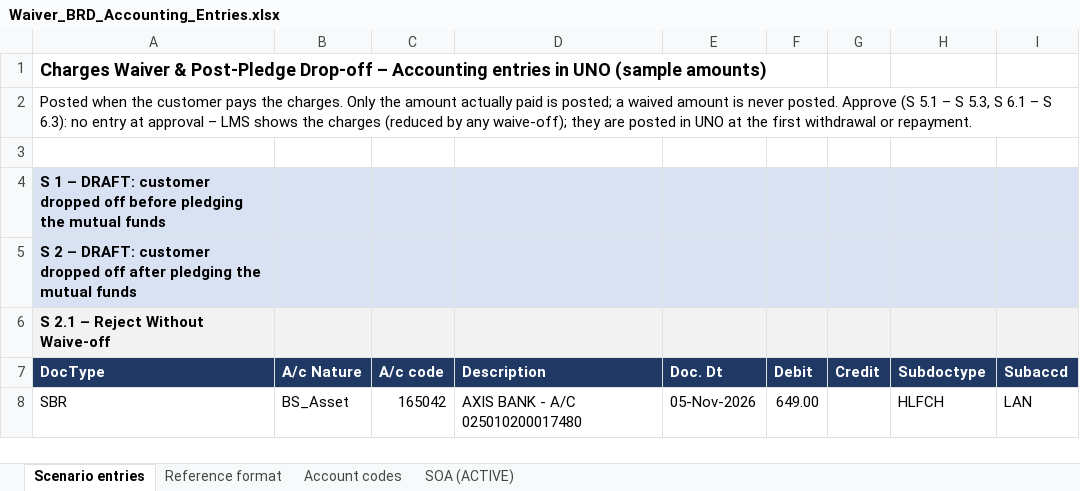
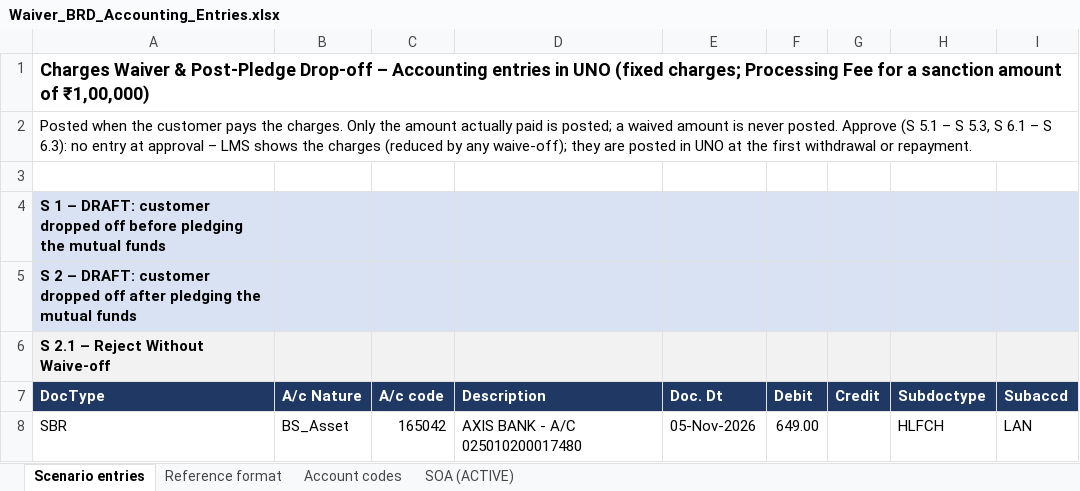
Before and after one commit to azhagarvicky/SCCL-PRD, an Excel workbook: exports/Waiver_BRD_Accounting_Entries.xlsx, sheet Scenario entries, drawn as a sheet; only a part is shown; values as stored, in another font and other column widths than the file's, no borders; the diff names each change by its address in the sheet, - before the commit and + after, or states it on an @@ line.

```diff
--- a/exports/Waiver_BRD_Accounting_Entries.xlsx (sheet Scenario entries)
+++ b/exports/Waiver_BRD_Accounting_Entries.xlsx (sheet Scenario entries)
-A1: …in UNO (sample amounts)
+A1: …in UNO (fixed charges; Processing Fee for a sanction amount of ₹1,00,000)
```
Also changed, not shown: 9 other files.
